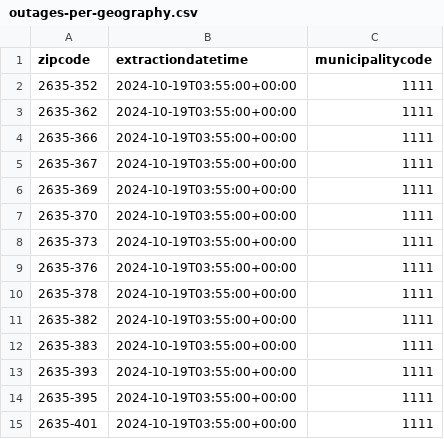
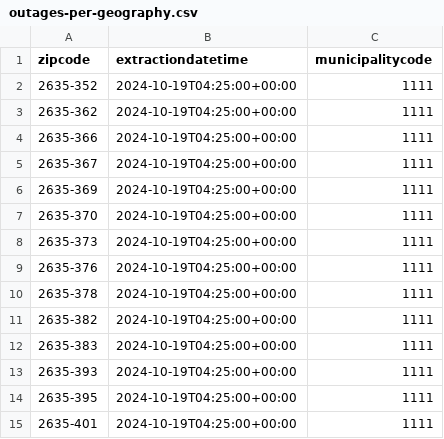
Before and after one commit to pmaf/scrape-power-outages-portugal, a CSV file: outages-per-geography.csv, drawn as a sheet.

```diff
--- a/outages-per-geography.csv
+++ b/outages-per-geography.csv
@@ -1,15 +1,15 @@
 zipcode,extractiondatetime,municipalitycode
-2635-352,2024-10-19T03:55:00+00:00,1111
-2635-362,2024-10-19T03:55:00+00:00,1111
-2635-366,2024-10-19T03:55:00+00:00,1111
-2635-367,2024-10-19T03:55:00+00:00,1111
-2635-369,2024-10-19T03:55:00+00:00,1111
-2635-370,2024-10-19T03:55:00+00:00,1111
-2635-373,2024-10-19T03:55:00+00:00,1111
-2635-376,2024-10-19T03:55:00+00:00,1111
-2635-378,2024-10-19T03:55:00+00:00,1111
-2635-382,2024-10-19T03:55:00+00:00,1111
-2635-383,2024-10-19T03:55:00+00:00,1111
-2635-393,2024-10-19T03:55:00+00:00,1111
-2635-395,2024-10-19T03:55:00+00:00,1111
-2635-401,2024-10-19T03:55:00+00:00,1111
+2635-352,2024-10-19T04:25:00+00:00,1111
+2635-362,2024-10-19T04:25:00+00:00,1111
+2635-366,2024-10-19T04:25:00+00:00,1111
+2635-367,2024-10-19T04:25:00+00:00,1111
+2635-369,2024-10-19T04:25:00+00:00,1111
+2635-370,2024-10-19T04:25:00+00:00,1111
+2635-373,2024-10-19T04:25:00+00:00,1111
+2635-376,2024-10-19T04:25:00+00:00,1111
+2635-378,2024-10-19T04:25:00+00:00,1111
+2635-382,2024-10-19T04:25:00+00:00,1111
+2635-383,2024-10-19T04:25:00+00:00,1111
+2635-393,2024-10-19T04:25:00+00:00,1111
+2635-395,2024-10-19T04:25:00+00:00,1111
+2635-401,2024-10-19T04:25:00+00:00,1111
```
Also changed, not shown: outages-points.csv.
